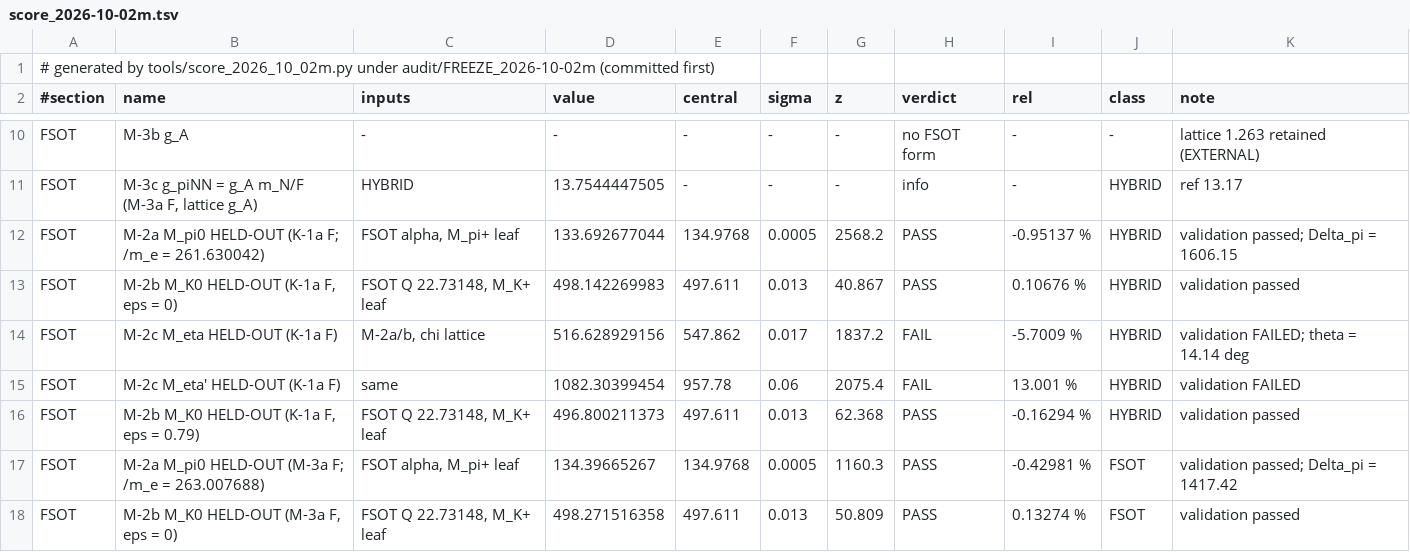
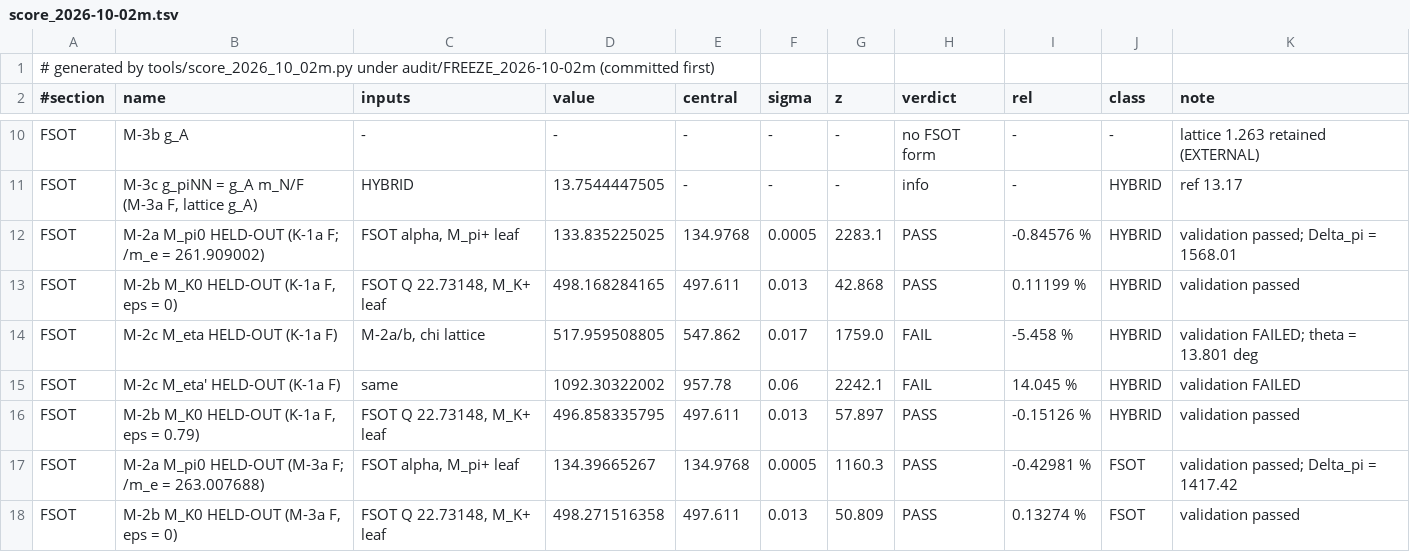
Before and after one commit to dappalumbo91/FSOT-2.1-Cpp, a TSV file: audit/score_2026-10-02m.tsv, drawn as a sheet; only a part is shown, gaps mark what is left out.

```diff
--- a/audit/score_2026-10-02m.tsv
+++ b/audit/score_2026-10-02m.tsv
@@ -11,7 +11,7 @@ FSOT	M-3b g_A	-	-	-	-	-	no FSOT form	-	-	lattice 1.263 retained (EXTERNAL)
 FSOT	M-3c g_piNN = g_A m_N/F (M-3a F, lattice g_A)	HYBRID	13.7544447505	-	-	-	info	-	HYBRID	ref 13.17
-FSOT	M-2a M_pi0 HELD-OUT (K-1a F; /m_e = 261.630042)	FSOT alpha, M_pi+ leaf	133.692677044	134.9768	0.0005	2568.2	PASS	-0.95137 %	HYBRID	validation passed; Delta_pi = 1606.15
-FSOT	M-2b M_K0 HELD-OUT (K-1a F, eps = 0)	FSOT Q 22.73148, M_K+ leaf	498.142269983	497.611	0.013	40.867	PASS	0.10676 %	HYBRID	validation passed
-FSOT	M-2c M_eta HELD-OUT (K-1a F)	M-2a/b, chi lattice	516.628929156	547.862	0.017	1837.2	FAIL	-5.7009 %	HYBRID	validation FAILED; theta = 14.14 deg
-FSOT	M-2c M_eta' HELD-OUT (K-1a F)	same	1082.30399454	957.78	0.06	2075.4	FAIL	13.001 %	HYBRID	validation FAILED
-FSOT	M-2b M_K0 HELD-OUT (K-1a F, eps = 0.79)	FSOT Q 22.73148, M_K+ leaf	496.800211373	497.611	0.013	62.368	PASS	-0.16294 %	HYBRID	validation passed
+FSOT	M-2a M_pi0 HELD-OUT (K-1a F; /m_e = 261.909002)	FSOT alpha, M_pi+ leaf	133.835225025	134.9768	0.0005	2283.1	PASS	-0.84576 %	HYBRID	validation passed; Delta_pi = 1568.01
+FSOT	M-2b M_K0 HELD-OUT (K-1a F, eps = 0)	FSOT Q 22.73148, M_K+ leaf	498.168284165	497.611	0.013	42.868	PASS	0.11199 %	HYBRID	validation passed
+FSOT	M-2c M_eta HELD-OUT (K-1a F)	M-2a/b, chi lattice	517.959508805	547.862	0.017	1759.0	FAIL	-5.458 %	HYBRID	validation FAILED; theta = 13.801 deg
+FSOT	M-2c M_eta' HELD-OUT (K-1a F)	same	1092.30322002	957.78	0.06	2242.1	FAIL	14.045 %	HYBRID	validation FAILED
+FSOT	M-2b M_K0 HELD-OUT (K-1a F, eps = 0.79)	FSOT Q 22.73148, M_K+ leaf	496.858335795	497.611	0.013	57.897	PASS	-0.15126 %	HYBRID	validation passed
 FSOT	M-2a M_pi0 HELD-OUT (M-3a F; /m_e = 263.007688)	FSOT alpha, M_pi+ leaf	134.39665267	134.9768	0.0005	1160.3	PASS	-0.42981 %	FSOT	validation passed; Delta_pi = 1417.42
```
Also changed, not shown: audit/score_2026-10-02k.tsv, audit/score_2026-10-02l.tsv, 5 other files.
